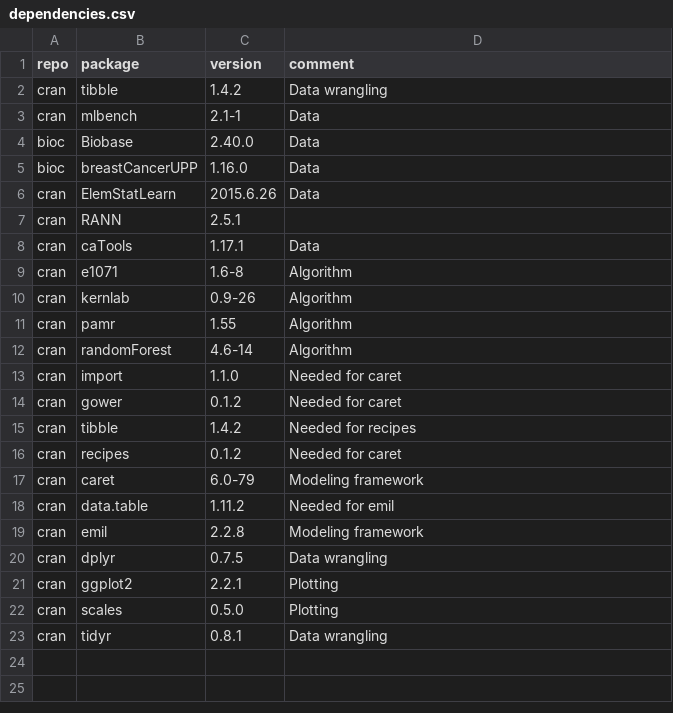
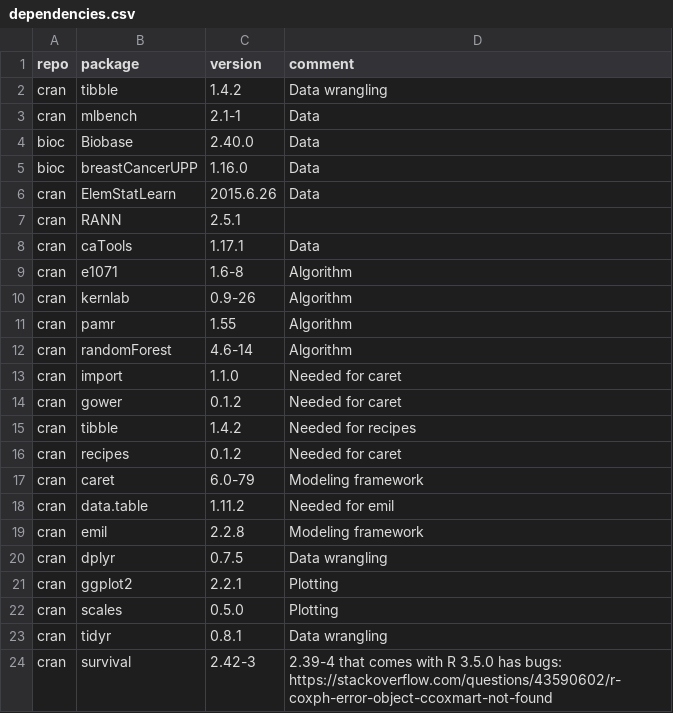
Before and after one commit to Molmed/Backlin-2017, a CSV file: dependencies.csv, drawn as a sheet; the diff names each change by its address in the sheet, - before the commit and + after, or states it on an @@ line.

Commit message:
change version of survival package

```diff
--- a/dependencies.csv
+++ b/dependencies.csv
+row 24: cran | survival | 2.42-3 | 2.39-4 that comes with R 3.5.0 has bugs: https://stackoverflow.com/questions/43590602/r-coxph-error-object-ccoxmart-not-found
```
Also changed, not shown: 1 other file.
